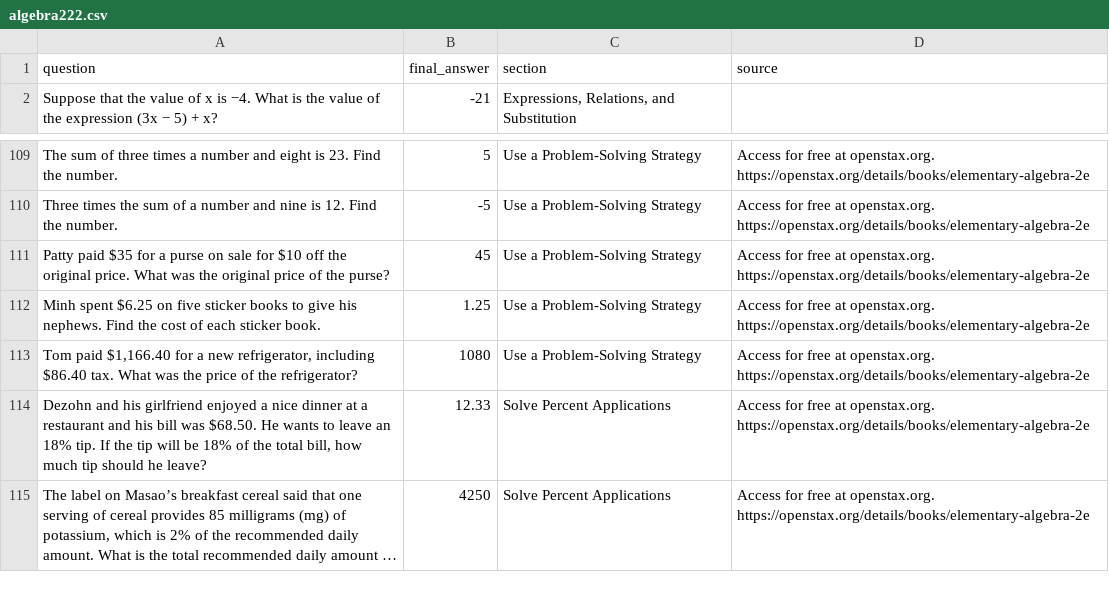
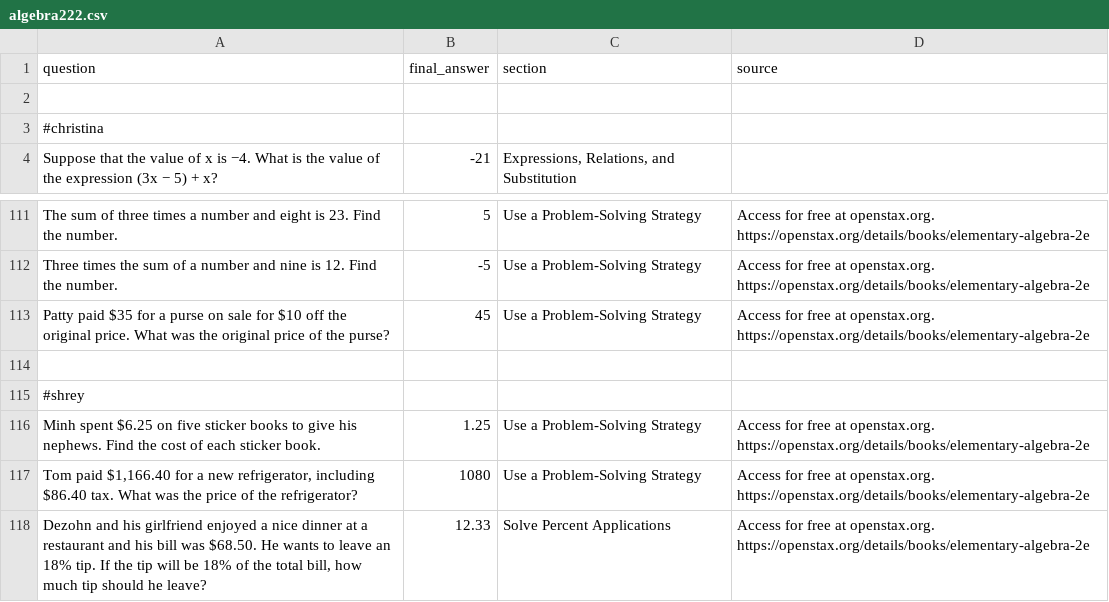
Before and after one commit to ShreyAgarwal310/MATH-GPT, a CSV file: declarative-math-word-problem/algebra222.csv, drawn as a sheet; only a part is shown, gaps mark what is left out; the shorter side is filled out with more unchanged rows; long unchanged cells end in …; the diff names each change by its address in the sheet, - before the commit and + after, or states it on an @@ line.

Commit message:
Update algebra222.csv

```diff
--- a/declarative-math-word-problem/algebra222.csv
+++ b/declarative-math-word-problem/algebra222.csv
+row 2: (empty)
+row 3: #christina
+row 114: (empty)
+row 115: #shrey
```
